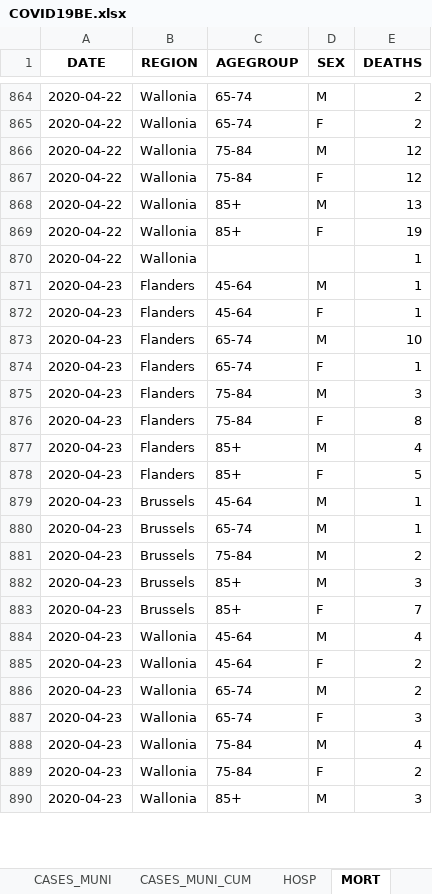
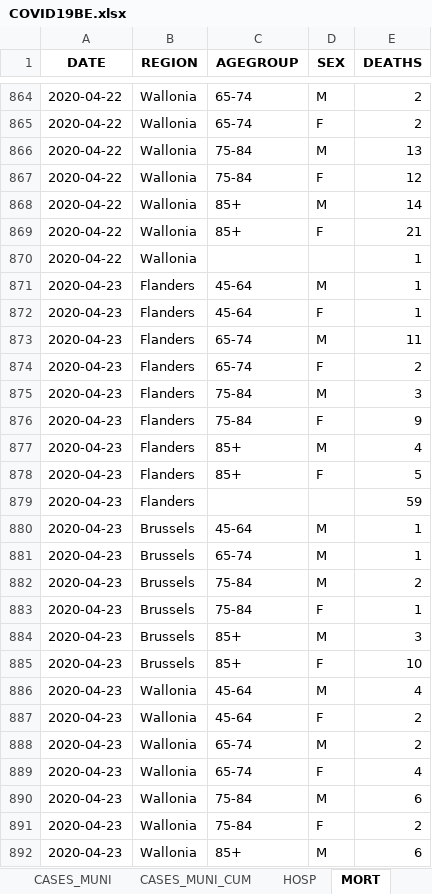
Before and after one commit to covid19-eu-zh/covid19-eu-data, an Excel workbook: documents/daily/be/COVID19BE.xlsx, sheet MORT, drawn as a sheet; only a part is shown, gaps mark what is left out; values as stored, in another font and other column widths than the file's, no borders; addresses are those after the commit; the diff covers the shown part only; the diff names each change by its address in the sheet, - before the commit and + after, or states it on an @@ line.

```diff
--- a/documents/daily/be/COVID19BE.xlsx (sheet MORT)
+++ b/documents/daily/be/COVID19BE.xlsx (sheet MORT)
-E866 (DEATHS): 12
+E866 (DEATHS): 13
-E868 (DEATHS): 13
+E868 (DEATHS): 14
-E869 (DEATHS): 19
+E869 (DEATHS): 21
-E873 (DEATHS): 10
+E873 (DEATHS): 11
-E874 (DEATHS): 1
+E874 (DEATHS): 2
-E876 (DEATHS): 8
+E876 (DEATHS): 9
+row 879: 2020-04-23 | Flanders |  |  | 59
+row 883: 2020-04-23 | Brussels | 75-84 | F | 1
-E885 (DEATHS): 7
+E885 (DEATHS): 10
-E889 (DEATHS): 3
+E889 (DEATHS): 4
-E890 (DEATHS): 4
+E890 (DEATHS): 6
-E892 (DEATHS): 3
+E892 (DEATHS): 6
```
Also changed, not shown: 22 added rows and 22 edited cells elsewhere in this sheet, sheet CASES_MUNI, sheet CASES_AGESEX, sheet CASES_MUNI_CUM, sheet HOSP, sheet TESTS, 7 other files.
